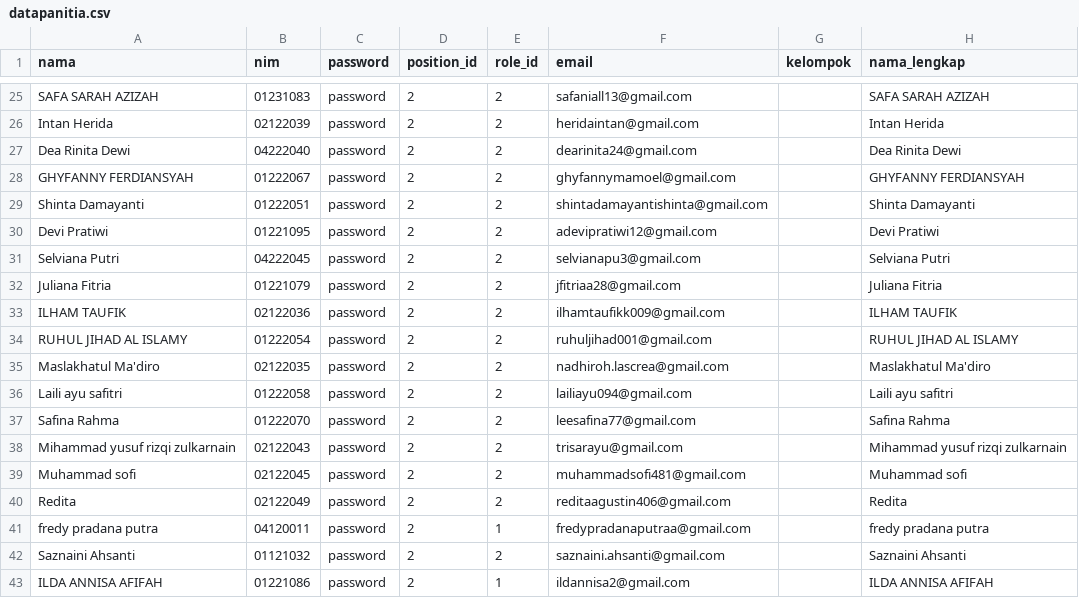
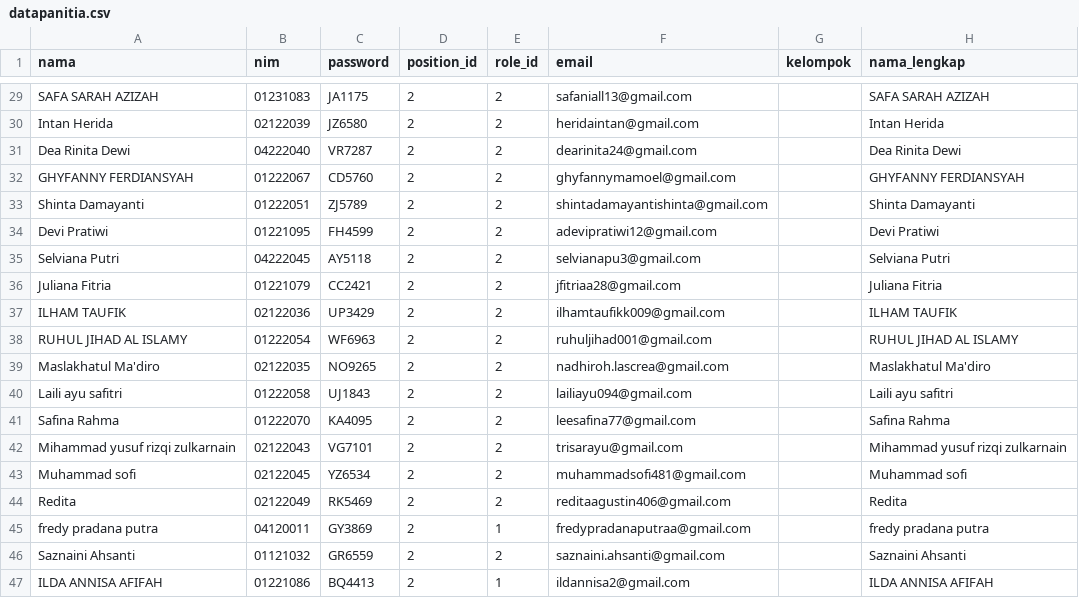
Before and after one commit to Bagus1508/pkkmb2023, a CSV file: storage/datauser/datapanitia.csv, drawn as a sheet; only a part is shown, gaps mark what is left out; addresses are those after the commit; the diff covers the shown part only; the diff names each change by its address in the sheet, - before the commit and + after, or states it on an @@ line.

```diff
--- a/storage/datauser/datapanitia.csv
+++ b/storage/datauser/datapanitia.csv
-C29 (password): password
+C29 (password): JA1175
-C30 (password): password
+C30 (password): JZ6580
-C31 (password): password
+C31 (password): VR7287
-C32 (password): password
+C32 (password): CD5760
-C33 (password): password
+C33 (password): ZJ5789
-C34 (password): password
+C34 (password): FH4599
-C35 (password): password
+C35 (password): AY5118
-C36 (password): password
+C36 (password): CC2421
-C37 (password): password
+C37 (password): UP3429
-C38 (password): password
+C38 (password): WF6963
-C39 (password): password
+C39 (password): NO9265
-C40 (password): password
+C40 (password): UJ1843
-C41 (password): password
+C41 (password): KA4095
-C42 (password): password
+C42 (password): VG7101
-C43 (password): password
+C43 (password): YZ6534
-C44 (password): password
+C44 (password): RK5469
-C45 (password): password
+C45 (password): GY3869
-C46 (password): password
+C46 (password): GR6559
-C47 (password): password
+C47 (password): BQ4413
```
Also changed, not shown: 4 added rows and 28 edited cells elsewhere in this file, 3 other files.
